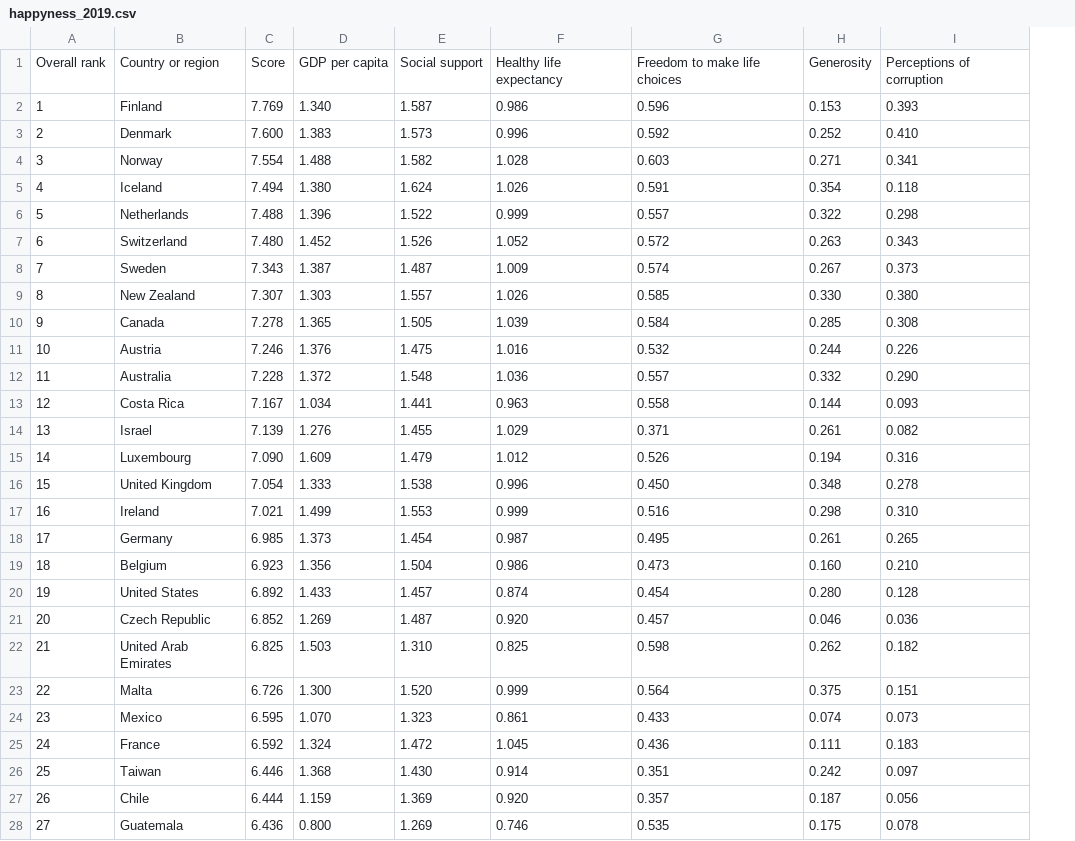
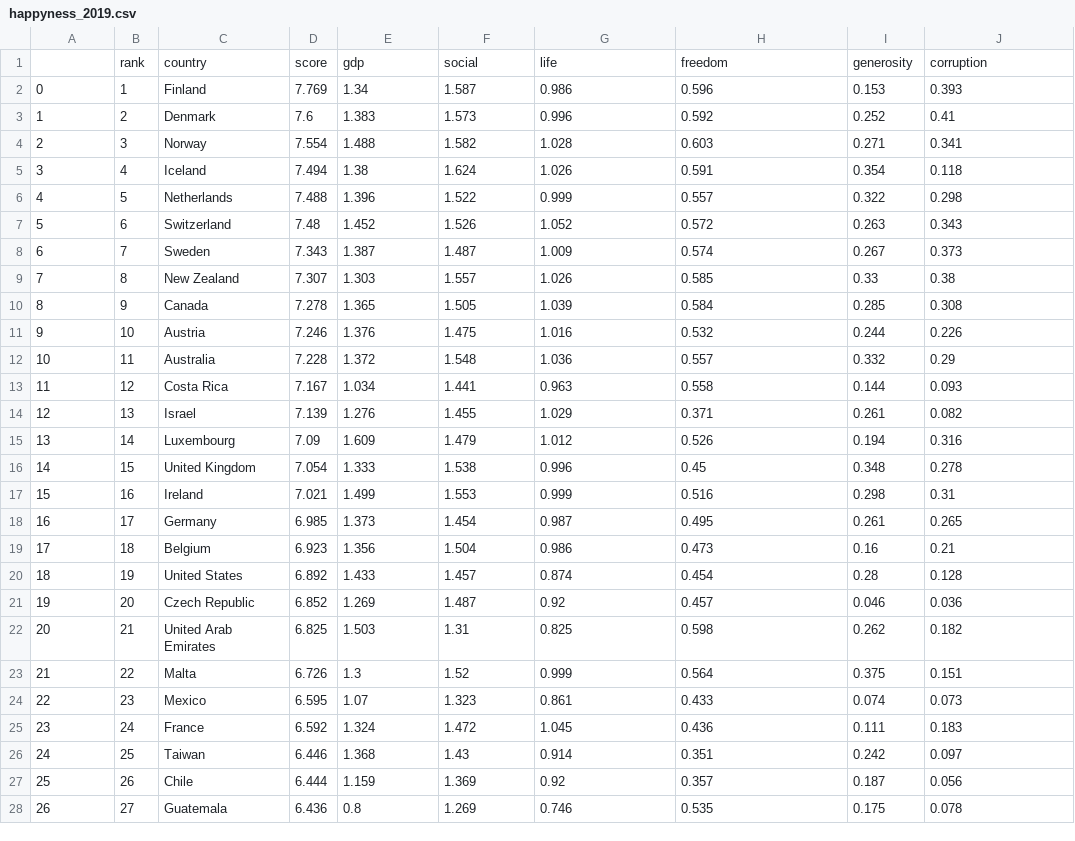
Before and after one commit to rsommer1/exam_viz, a CSV file: data/happyness_2019.csv, drawn as a sheet; only a part is shown; removed rows and columns are numbered as before the commit, all else as after; the diff covers the shown part only; the diff names each change by its address in the sheet, - before the commit and + after, or states it on an @@ line.

Commit message:
modificacion nombres dataset happyness_2019.csv

```diff
--- a/data/happyness_2019.csv
+++ b/data/happyness_2019.csv
+column B, rows 2-28: 1 | 2 | 3 | 4 | 5 | 6 | 7 | 8 | 9 | 10 | 11 | 12 | 13 | 14 | 15 | 16 | 17 | 18 | 19 | 20 | 21 | 22 | 23 | 24 | 25 | 26 | 27
-row 1: Overall rank | Country or region | Score | GDP per capita | Social support | Healthy life expectancy | Freedom to make life choices | Generosity | Perceptions of corruption
+row 1:  | rank | country | score | gdp | social | life | freedom | generosity | corruption
@@ column A renumbered from row 2 down @@
-E2: 1.340
+E2: 1.34
-D3: 7.600
+D3: 7.6
-J3: 0.410
+J3: 0.41
-E5: 1.380
+E5: 1.38
-D7: 7.480
+D7: 7.48
-I9: 0.330
+I9: 0.33
-J9: 0.380
+J9: 0.38
-J12: 0.290
+J12: 0.29
-D15: 7.090
+D15: 7.09
-H16: 0.450
+H16: 0.45
-J17: 0.310
+J17: 0.31
-I19: 0.160
+I19: 0.16
-J19: 0.210
+J19: 0.21
-I20: 0.280
+I20: 0.28
-G21: 0.920
+G21: 0.92
-F22: 1.310
+F22: 1.31
-E23: 1.300
+E23: 1.3
-F23: 1.520
+F23: 1.52
-E24: 1.070
+E24: 1.07
-F26: 1.430
+F26: 1.43
-G27: 0.920
+G27: 0.92
-E28: 0.800
+E28: 0.8
```
Also changed, not shown: 98 edited cells elsewhere in this file.
